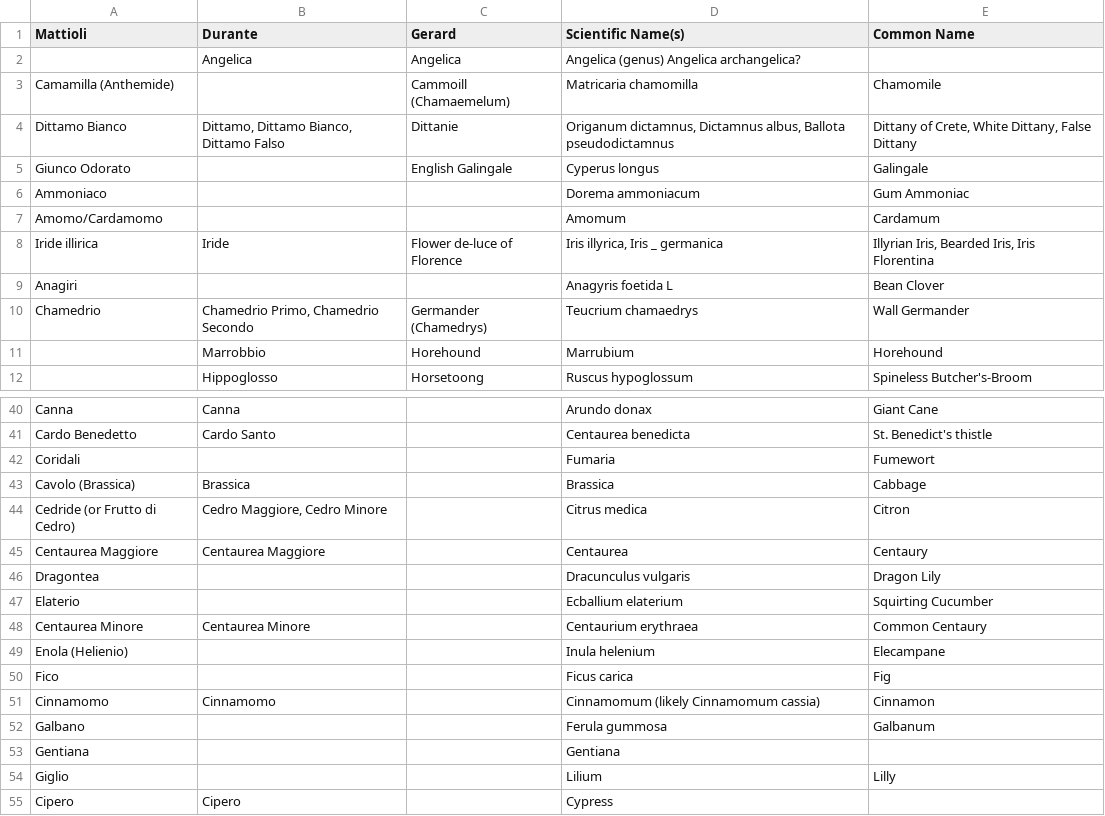
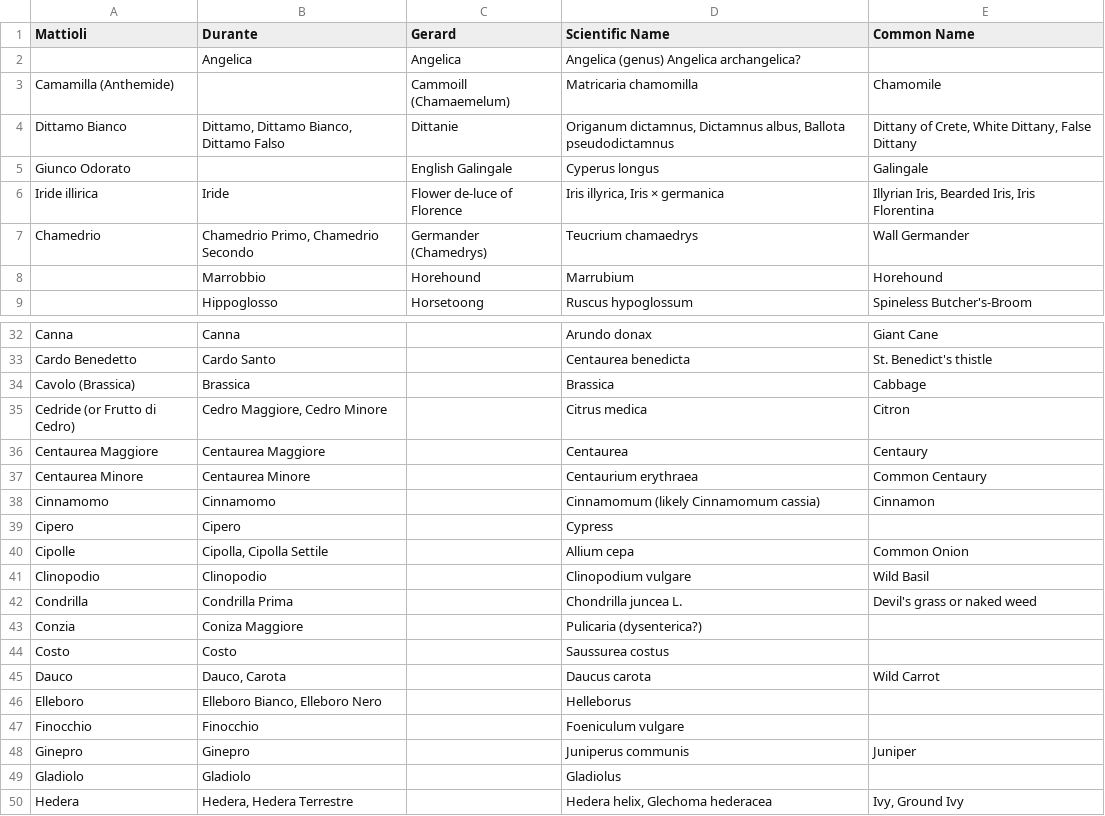
Before and after one commit to buchanana01/ve-content, a TSV file: docs/tabulator.tsv, drawn as a sheet; only a part is shown, gaps mark what is left out; the shorter side is filled out with more unchanged rows; the diff covers the shown part only.

```diff
--- a/docs/tabulator.tsv
+++ b/docs/tabulator.tsv
@@ -1,2 +1,2 @@
-Mattioli	Durante	Gerard	Scientific Name(s)	Common Name
+Mattioli	Durante	Gerard	Scientific Name	Common Name
 	Angelica	Angelica	Angelica (genus) Angelica archangelica?	
@@ -5,5 +5,2 @@ Dittamo Bianco	"Dittamo, Dittamo Bianco, Dittamo Falso"	Dittanie	"Origanum dicta
 Giunco Odorato		English Galingale	Cyperus longus	Galingale
-Ammoniaco			Dorema ammoniacum	Gum Ammoniac
-Amomo/Cardamomo			Amomum	Cardamum
-Iride illirica	Iride	Flower de-luce of Florence	"Iris illyrica, Iris _ germanica"	"Illyrian Iris, Bearded Iris, Iris Florentina"
-Anagiri			Anagyris foetida L	Bean Clover
+Iride illirica	Iride	Flower de-luce of Florence	Iris illyrica, Iris × germanica	Illyrian Iris, Bearded Iris, Iris Florentina
@@ -41,3 +33,2 @@ Canna	Canna		Arundo donax	Giant Cane
 Cardo Benedetto	Cardo Santo		Centaurea benedicta	St. Benedict's thistle
-Coridali			Fumaria	Fumewort
 Cavolo (Brassica)	Brassica		Brassica	Cabbage
@@ -45,11 +36,4 @@ Cedride (or Frutto di Cedro)	"Cedro Maggiore, Cedro Minore"		Citrus medica	Citro
 Centaurea Maggiore	Centaurea Maggiore		Centaurea	Centaury
-Dragontea			Dracunculus vulgaris	Dragon Lily
-Elaterio			Ecballium elaterium	Squirting Cucumber
 Centaurea Minore	Centaurea Minore		Centaurium erythraea	Common Centaury
-Enola (Helienio)			Inula helenium	Elecampane
-Fico			Ficus carica	Fig
 Cinnamomo	Cinnamomo		Cinnamomum (likely Cinnamomum cassia)	Cinnamon
-Galbano			Ferula gummosa	Galbanum
-Gentiana			Gentiana	
-Giglio			Lilium	Lilly
 Cipero	Cipero		Cypress	
```
Also changed, not shown: 32 removed rows and 2 edited cells elsewhere in this file.
